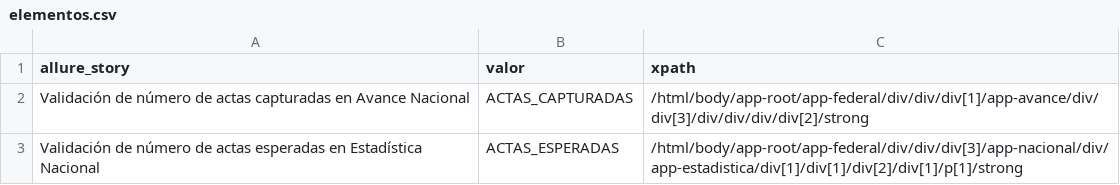
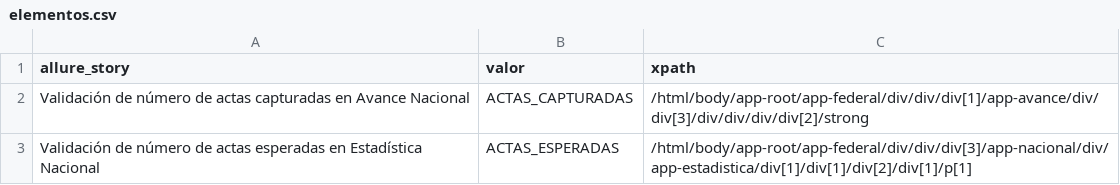
Before and after one commit to ericruizINE/descargaCSV, a CSV file: elementos.csv, drawn as a sheet.

Commit message:
UPDATE

```diff
--- a/elementos.csv
+++ b/elementos.csv
@@ -2,2 +2,2 @@
 Validación de número de actas capturadas en Avance Nacional,ACTAS_CAPTURADAS,/html/body/app-root/app-federal/div/div/div[1]/app-avance/div/div[3]/div/div/div/div[2]/strong
-Validación de número de actas esperadas en Estadística Nacional,ACTAS_ESPERADAS,/html/body/app-root/app-federal/div/div/div[3]/app-nacional/div/app-estadistica/div[1]/div[1]/div[2]/div[1]/p[1]/strong
+Validación de número de actas esperadas en Estadística Nacional,ACTAS_ESPERADAS,/html/body/app-root/app-federal/div/div/div[3]/app-nacional/div/app-estadistica/div[1]/div[1]/div[2]/div[1]/p[1]
```
